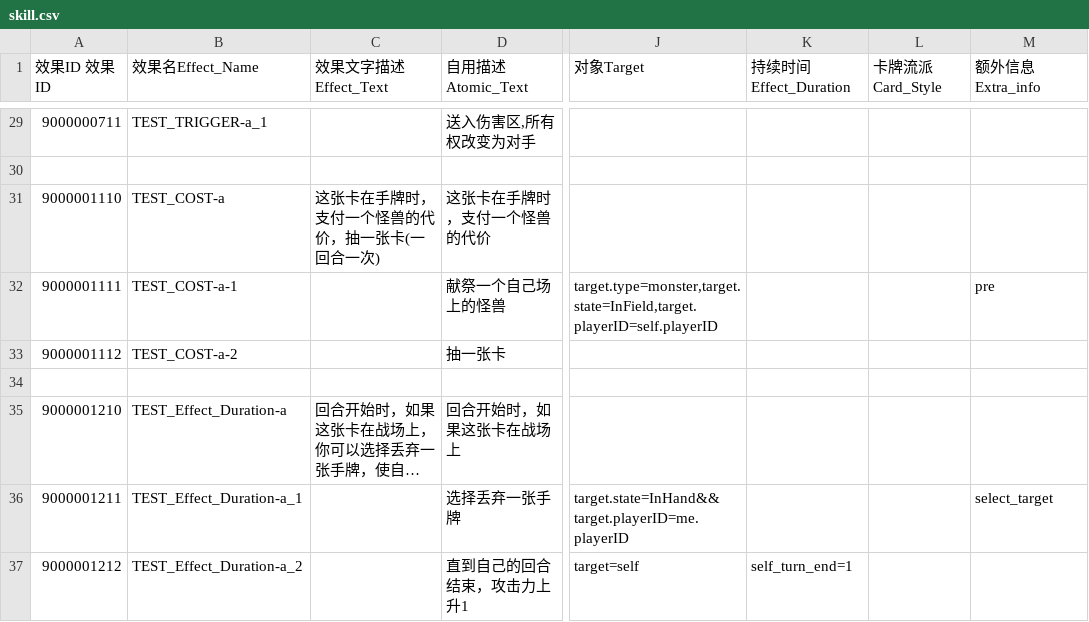
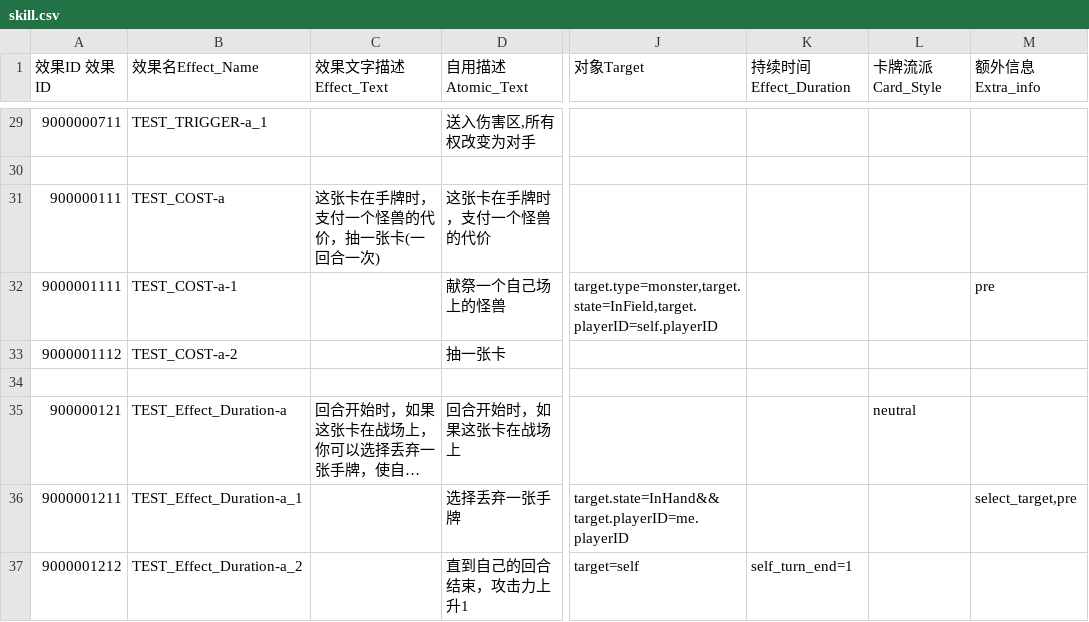
Before and after one commit to danmu1hao/CardGameUnity6000, a CSV file: Assets/Dataset/skill.csv, drawn as a sheet; only a part is shown, gaps mark what is left out; long unchanged cells end in …; the diff covers the shown part only; the diff names each change by its address in the sheet, - before the commit and + after, or states it on an @@ line.

```diff
--- a/Assets/Dataset/skill.csv
+++ b/Assets/Dataset/skill.csv
-A31 (效果ID 效果ID): 9000001110
+A31 (效果ID 效果ID): 900000111
-A35 (效果ID 效果ID): 9000001210
+A35 (效果ID 效果ID): 900000121
-L35 (卡牌流派Card_Style): (empty)
+L35 (卡牌流派Card_Style): neutral
-M36 (额外信息Extra_info): select_target
+M36 (额外信息Extra_info): select_target,pre
```
Also changed, not shown: 8 edited cells elsewhere in this file, 23 other files.
